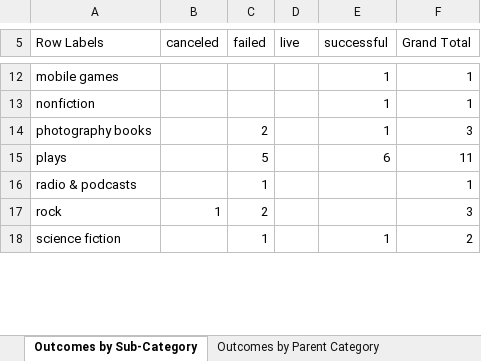
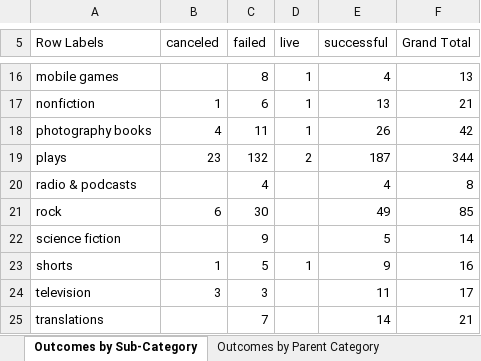
Before and after one commit to siobyrne/excel-challenge, an Excel workbook: CrowdfundingBook.xlsx, sheet Outcomes by Sub-Category, drawn as a sheet; only a part is shown, gaps mark what is left out; values as stored, in another font and other column widths than the file's, no borders; charts and pictures not drawn; addresses are those after the commit; the diff covers the shown part only; the diff names each change by its address in the sheet, - before the commit and + after, or states it on an @@ line.

```diff
--- a/CrowdfundingBook.xlsx (sheet Outcomes by Sub-Category)
+++ b/CrowdfundingBook.xlsx (sheet Outcomes by Sub-Category)
-C16 (failed): (empty)
+C16 (failed): 8
-D16:D18 (live): (empty)
+D16:D18 (live): 1
-E16 (successful): 1
+E16 (successful): 4
-F16 (Grand Total): 1
+F16 (Grand Total): 13
-B17 (canceled): (empty)
+B17 (canceled): 1
-C17 (failed): (empty)
+C17 (failed): 6
-E17 (successful): 1
+E17 (successful): 13
-F17 (Grand Total): 1
+F17 (Grand Total): 21
-B18 (canceled): (empty)
+B18 (canceled): 4
-C18 (failed): 2
+C18 (failed): 11
-E18 (successful): 1
+E18 (successful): 26
-F18 (Grand Total): 3
+F18 (Grand Total): 42
-B19 (canceled): (empty)
+B19 (canceled): 23
-C19 (failed): 5
+C19 (failed): 132
-D19 (live): (empty)
+D19 (live): 2
-E19 (successful): 6
+E19 (successful): 187
-F19 (Grand Total): 11
+F19 (Grand Total): 344
-C20 (failed): 1
+C20 (failed): 4
-E20 (successful): (empty)
+E20 (successful): 4
-F20 (Grand Total): 1
+F20 (Grand Total): 8
-B21 (canceled): 1
+B21 (canceled): 6
-C21 (failed): 2
+C21 (failed): 30
-E21 (successful): (empty)
+E21 (successful): 49
-F21 (Grand Total): 3
+F21 (Grand Total): 85
-C22 (failed): 1
+C22 (failed): 9
-E22 (successful): 1
+E22 (successful): 5
-F22 (Grand Total): 2
+F22 (Grand Total): 14
+row 23: shorts | 1 | 5 | 1 | 9 | 16
+row 24: television | 3 | 3 |  | 11 | 17
+row 25: translations |  | 7 |  | 14 | 21
```
Also changed, not shown: 5 added rows and 46 edited cells elsewhere in this sheet, other sheet tabs, charts or pictures, 9 other files.
